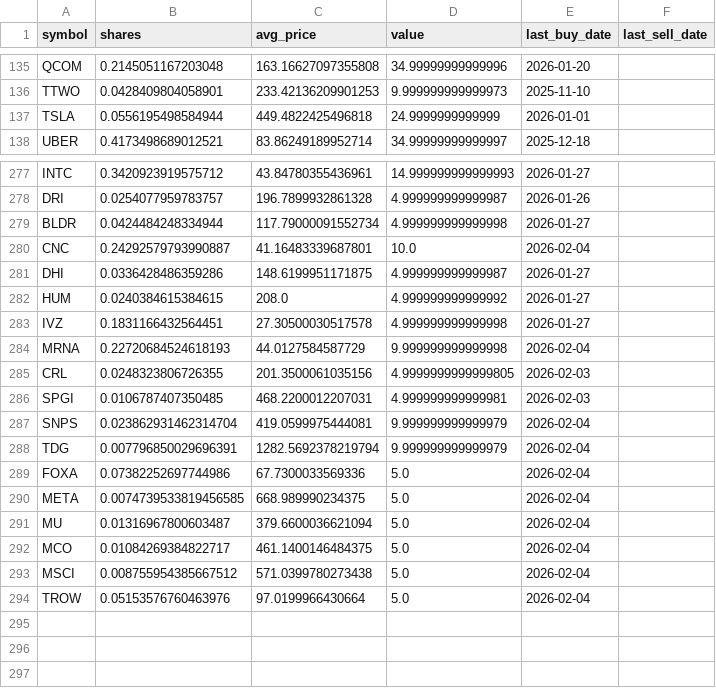
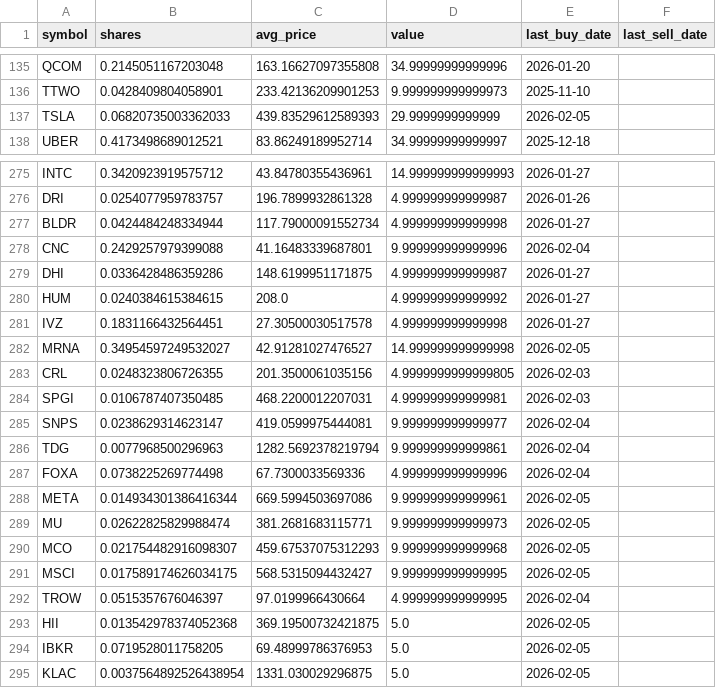
Before and after one commit to TechGroei/Test_Stock_Trading_Strategy, a CSV file: data/portfolio.csv, drawn as a sheet; only a part is shown, gaps mark what is left out; the diff covers the shown part only.

```diff
--- a/data/portfolio.csv
+++ b/data/portfolio.csv
@@ -136,3 +136,3 @@ QCOM,0.2145051167203048,163.16627097355808,34.99999999999996,2026-01-20,
 TTWO,0.0428409804058901,233.42136209901253,9.999999999999973,2025-11-10,
-TSLA,0.0556195498584944,449.4822425496818,24.9999999999999,2026-01-01,
+TSLA,0.06820735003362033,439.83529612589393,29.9999999999999,2026-02-05,
 UBER,0.4173498689012521,83.86249189952714,34.99999999999997,2025-12-18,
@@ -279,3 +277,3 @@ DRI,0.0254077959783757,196.7899932861328,4.999999999999987,2026-01-26,
 BLDR,0.0424484248334944,117.79000091552734,4.999999999999998,2026-01-27,
-CNC,0.24292579793990887,41.16483339687801,10.0,2026-02-04,
+CNC,0.2429257979399088,41.16483339687801,9.999999999999996,2026-02-04,
 DHI,0.0336428486359286,148.6199951171875,4.999999999999987,2026-01-27,
@@ -283,12 +281,15 @@ HUM,0.0240384615384615,208.0,4.999999999999992,2026-01-27,
 IVZ,0.1831166432564451,27.30500030517578,4.999999999999998,2026-01-27,
-MRNA,0.22720684524618193,44.0127584587729,9.999999999999998,2026-02-04,
+MRNA,0.34954597249532027,42.91281027476527,14.999999999999998,2026-02-05,
 CRL,0.0248323806726355,201.3500061035156,4.9999999999999805,2026-02-03,
 SPGI,0.0106787407350485,468.2200012207031,4.999999999999981,2026-02-03,
-SNPS,0.023862931462314704,419.0599975444081,9.999999999999979,2026-02-04,
-TDG,0.007796850029696391,1282.5692378219794,9.999999999999979,2026-02-04,
-FOXA,0.07382252697744986,67.7300033569336,5.0,2026-02-04,
-META,0.0074739533819456585,668.989990234375,5.0,2026-02-04,
-MU,0.01316967800603487,379.6600036621094,5.0,2026-02-04,
-MCO,0.01084269384822717,461.1400146484375,5.0,2026-02-04,
-MSCI,0.008755954385667512,571.0399780273438,5.0,2026-02-04,
-TROW,0.05153576760463976,97.0199966430664,5.0,2026-02-04,
+SNPS,0.0238629314623147,419.0599975444081,9.999999999999977,2026-02-04,
+TDG,0.0077968500296963,1282.5692378219794,9.999999999999861,2026-02-04,
+FOXA,0.0738225269774498,67.7300033569336,4.999999999999996,2026-02-04,
+META,0.014934301386416344,669.5994503697086,9.999999999999961,2026-02-05,
+MU,0.02622825829988474,381.2681683115771,9.999999999999973,2026-02-05,
+MCO,0.021754482916098307,459.67537075312293,9.999999999999968,2026-02-05,
+MSCI,0.017589174626034175,568.5315094432427,9.999999999999995,2026-02-05,
+TROW,0.0515357676046397,97.0199966430664,4.999999999999995,2026-02-04,
+HII,0.013542978374052368,369.19500732421875,5.0,2026-02-05,
+IBKR,0.0719528011758205,69.48999786376953,5.0,2026-02-05,
+KLAC,0.0037564892526438954,1331.030029296875,5.0,2026-02-05,
```
Also changed, not shown: 2 removed rows and 77 edited cells elsewhere in this file, data/trades_history.csv, 1 other file.
